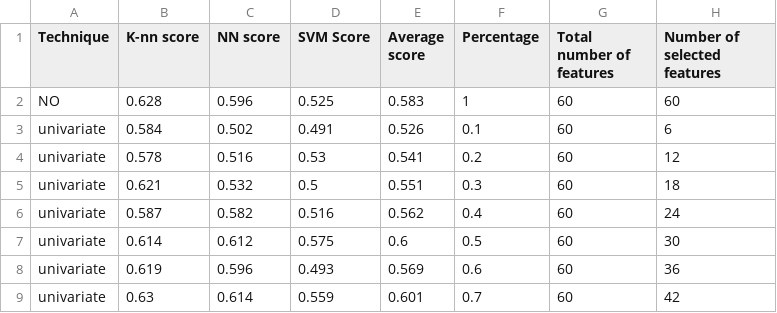
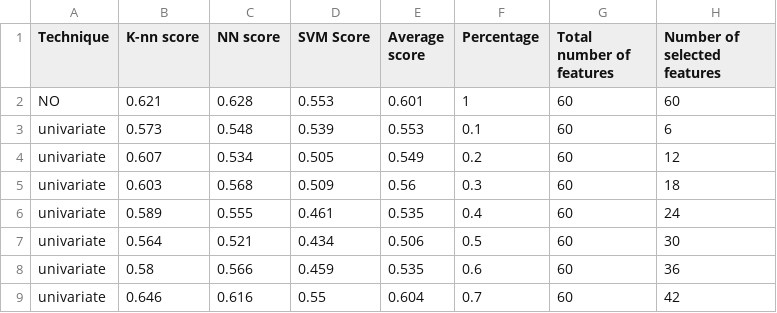
Before and after one commit to nicolasp9-dev/machine-learning-exo3, a CSV file: ISMIRgenre/ISMIRgenre.rh.arff.csv, drawn as a sheet; only a part is shown; the diff covers the shown part only.

```diff
--- a/ISMIRgenre/ISMIRgenre.rh.arff.csv
+++ b/ISMIRgenre/ISMIRgenre.rh.arff.csv
@@ -1,9 +1,9 @@
 Technique,K-nn score,NN score,SVM Score,Average score,Percentage,Total number of features,Number of selected features
-NO,0.628,0.596,0.525,0.583,1,60,60
-univariate,0.584,0.502,0.491,0.526,0.1,60,6
-univariate,0.578,0.516,0.53,0.541,0.2,60,12
-univariate,0.621,0.532,0.5,0.551,0.3,60,18
-univariate,0.587,0.582,0.516,0.562,0.4,60,24
-univariate,0.614,0.612,0.575,0.6,0.5,60,30
-univariate,0.619,0.596,0.493,0.569,0.6,60,36
-univariate,0.63,0.614,0.559,0.601,0.7,60,42
+NO,0.621,0.628,0.553,0.601,1,60,60
+univariate,0.573,0.548,0.539,0.553,0.1,60,6
+univariate,0.607,0.534,0.505,0.549,0.2,60,12
+univariate,0.603,0.568,0.509,0.56,0.3,60,18
+univariate,0.589,0.555,0.461,0.535,0.4,60,24
+univariate,0.564,0.521,0.434,0.506,0.5,60,30
+univariate,0.58,0.566,0.459,0.535,0.6,60,36
+univariate,0.646,0.616,0.55,0.604,0.7,60,42
```
Also changed, not shown: 4 added rows, 4 removed rows and 77 edited cells elsewhere in this file, GTZAN/GTZAN_O.rh.arff.csv, ISMIRgenre/ISMIRgenre.rp.arff.csv, 2 other files.
